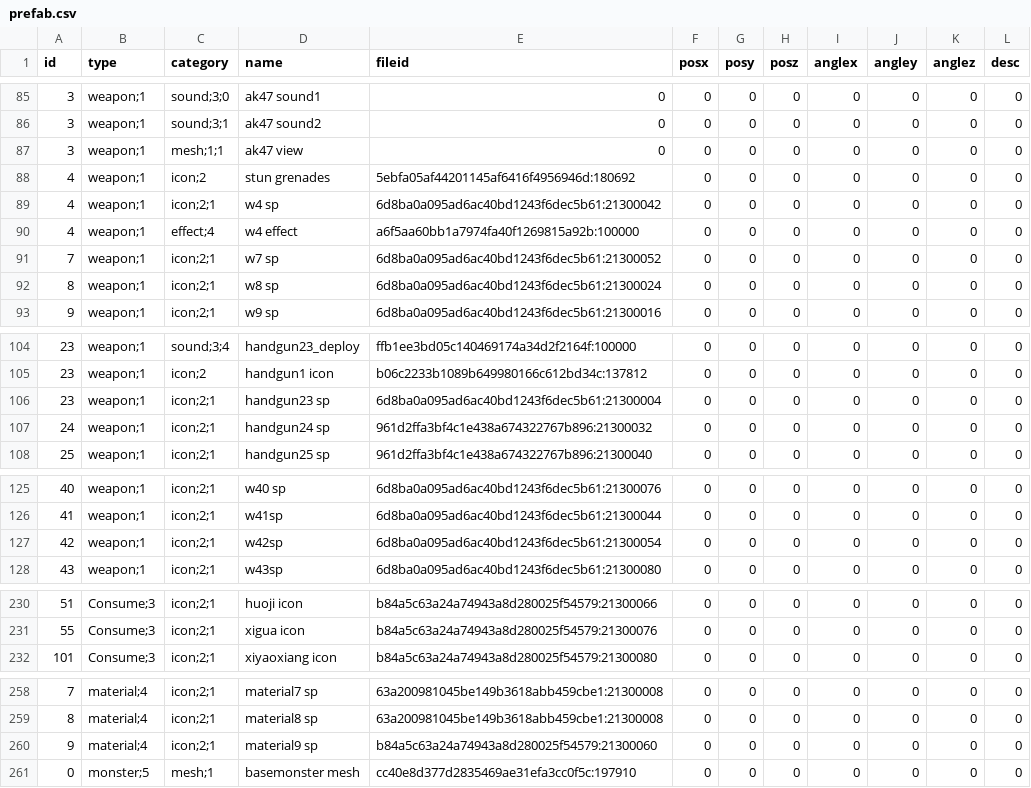
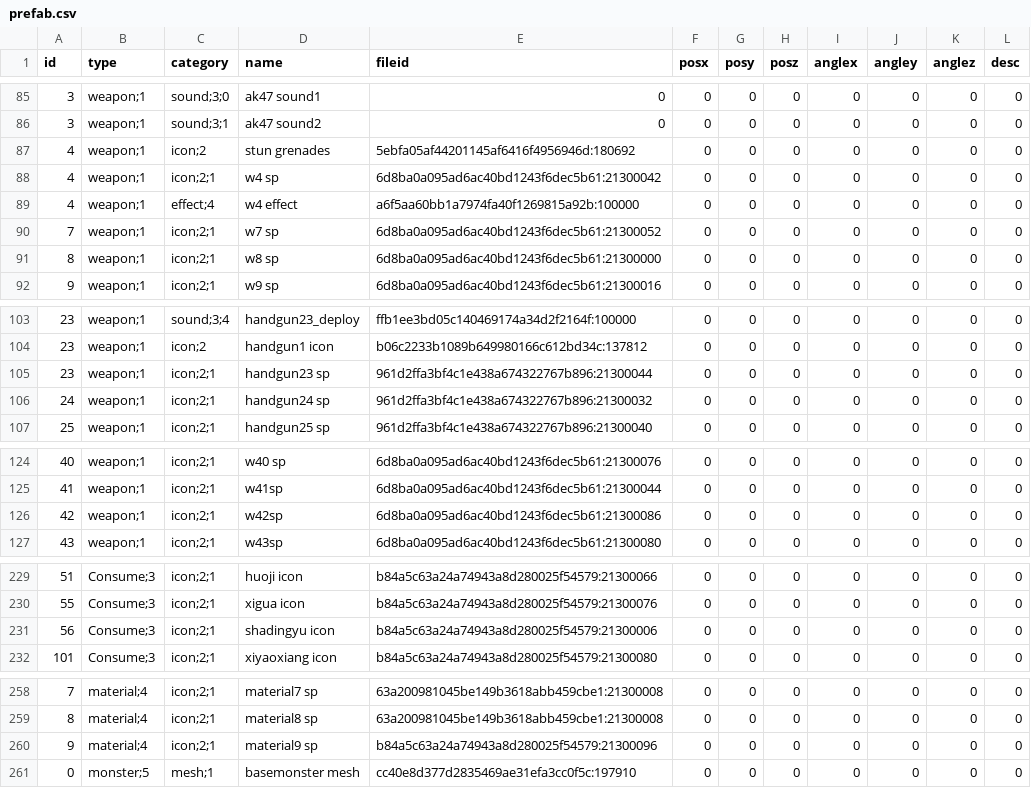
Before and after one commit to okyuyu/CSGameDocuments, a CSV file: Config/prefab.csv, drawn as a sheet; only a part is shown, gaps mark what is left out.

```diff
--- a/Config/prefab.csv
+++ b/Config/prefab.csv
@@ -86,3 +86,2 @@ id,type,category,name,fileid,posx,posy,posz,anglex,angley,anglez,desc
 3,weapon;1,sound;3;1,ak47 sound2,0,0,0,0,0,0,0,0
-3,weapon;1,mesh;1;1,ak47 view,0,0,0,0,0,0,0,0
 4,weapon;1,icon;2,stun grenades,5ebfa05af44201145af6416f4956946d:180692,0,0,0,0,0,0,0
@@ -91,3 +90,3 @@ id,type,category,name,fileid,posx,posy,posz,anglex,angley,anglez,desc
 7,weapon;1,icon;2;1,w7 sp,6d8ba0a095ad6ac40bd1243f6dec5b61:21300052,0,0,0,0,0,0,0
-8,weapon;1,icon;2;1,w8 sp,6d8ba0a095ad6ac40bd1243f6dec5b61:21300024,0,0,0,0,0,0,0
+8,weapon;1,icon;2;1,w8 sp,6d8ba0a095ad6ac40bd1243f6dec5b61:21300000,0,0,0,0,0,0,0
 9,weapon;1,icon;2;1,w9 sp,6d8ba0a095ad6ac40bd1243f6dec5b61:21300016,0,0,0,0,0,0,0
@@ -105,3 +104,3 @@ id,type,category,name,fileid,posx,posy,posz,anglex,angley,anglez,desc
 23,weapon;1,icon;2,handgun1 icon,b06c2233b1089b649980166c612bd34c:137812,0,0,0,0,0,0,0
-23,weapon;1,icon;2;1,handgun23 sp,6d8ba0a095ad6ac40bd1243f6dec5b61:21300004,0,0,0,0,0,0,0
+23,weapon;1,icon;2;1,handgun23 sp,961d2ffa3bf4c1e438a674322767b896:21300044,0,0,0,0,0,0,0
 24,weapon;1,icon;2;1,handgun24 sp,961d2ffa3bf4c1e438a674322767b896:21300032,0,0,0,0,0,0,0
@@ -126,3 +125,3 @@ id,type,category,name,fileid,posx,posy,posz,anglex,angley,anglez,desc
 41,weapon;1,icon;2;1,w41sp,6d8ba0a095ad6ac40bd1243f6dec5b61:21300044,0,0,0,0,0,0,0
-42,weapon;1,icon;2;1,w42sp,6d8ba0a095ad6ac40bd1243f6dec5b61:21300054,0,0,0,0,0,0,0
+42,weapon;1,icon;2;1,w42sp,6d8ba0a095ad6ac40bd1243f6dec5b61:21300086,0,0,0,0,0,0,0
 43,weapon;1,icon;2;1,w43sp,6d8ba0a095ad6ac40bd1243f6dec5b61:21300080,0,0,0,0,0,0,0
@@ -231,2 +230,3 @@ id,type,category,name,fileid,posx,posy,posz,anglex,angley,anglez,desc
 55,Consume;3,icon;2;1,xigua icon,b84a5c63a24a74943a8d280025f54579:21300076,0,0,0,0,0,0,0
+56,Consume;3,icon;2;1,shadingyu icon,b84a5c63a24a74943a8d280025f54579:21300006,0,0,0,0,0,0,0
 101,Consume;3,icon;2;1,xiyaoxiang icon,b84a5c63a24a74943a8d280025f54579:21300080,0,0,0,0,0,0,0
@@ -259,3 +259,3 @@ id,type,category,name,fileid,posx,posy,posz,anglex,angley,anglez,desc
 8,material;4,icon;2;1,material8 sp,63a200981045be149b3618abb459cbe1:21300008,0,0,0,0,0,0,0
-9,material;4,icon;2;1,material9 sp,b84a5c63a24a74943a8d280025f54579:21300060,0,0,0,0,0,0,0
+9,material;4,icon;2;1,material9 sp,b84a5c63a24a74943a8d280025f54579:21300096,0,0,0,0,0,0,0
 0,monster;5,mesh;1,basemonster mesh,cc40e8d377d2835469ae31efa3cc0f5c:197910,0,0,0,0,0,0,0
```
Also changed, not shown: Config/Armor.csv, Config/consume.csv, 7 other files.
